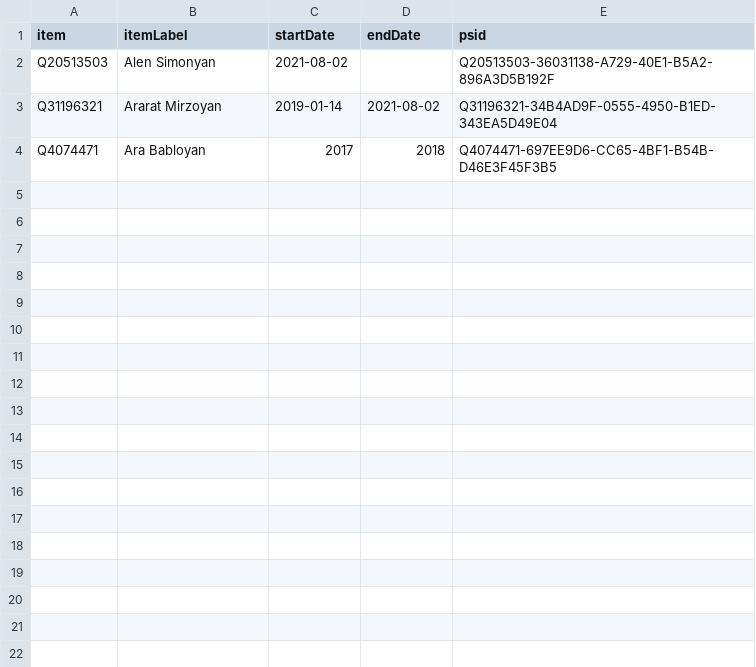
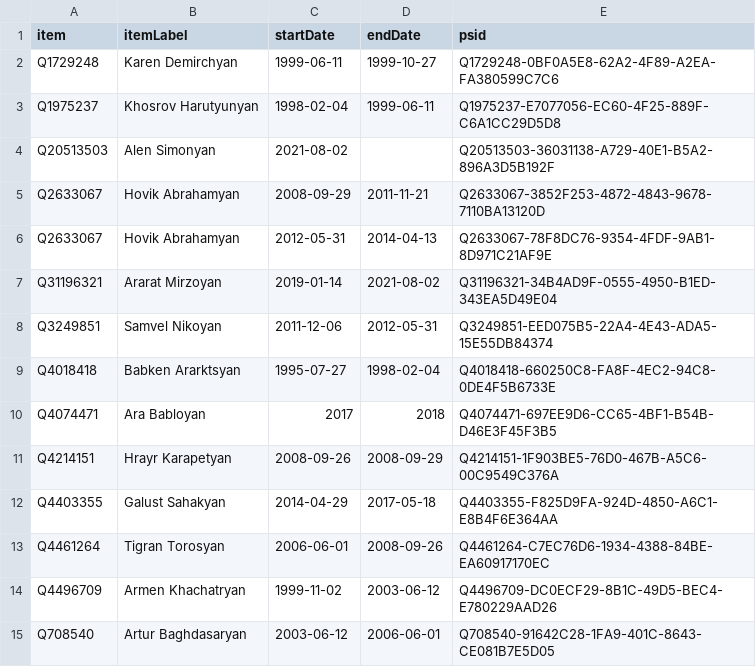
Before and after one commit to every-politician-scrapers/armenia-ministers, a CSV file: sources/assembly-speaker/wikidata.csv, drawn as a sheet; the diff names each change by its address in the sheet, - before the commit and + after, or states it on an @@ line.

Commit message:
Compare external sources to Wikidata

```diff
--- a/sources/assembly-speaker/wikidata.csv
+++ b/sources/assembly-speaker/wikidata.csv
+row 2: Q1729248 | Karen Demirchyan | 1999-06-11 | 1999-10-27 | Q1729248-0BF0A5E8-62A2-4F89-A2EA-FA380599C7C6
+row 3: Q1975237 | Khosrov Harutyunyan | 1998-02-04 | 1999-06-11 | Q1975237-E7077056-EC60-4F25-889F-C6A1CC29D5D8
+row 5: Q2633067 | Hovik Abrahamyan | 2008-09-29 | 2011-11-21 | Q2633067-3852F253-4872-4843-9678-7110BA13120D
+row 6: Q2633067 | Hovik Abrahamyan | 2012-05-31 | 2014-04-13 | Q2633067-78F8DC76-9354-4FDF-9AB1-8D971C21AF9E
+row 8: Q3249851 | Samvel Nikoyan | 2011-12-06 | 2012-05-31 | Q3249851-EED075B5-22A4-4E43-ADA5-15E55DB84374
+row 9: Q4018418 | Babken Ararktsyan | 1995-07-27 | 1998-02-04 | Q4018418-660250C8-FA8F-4EC2-94C8-0DE4F5B6733E
+row 11: Q4214151 | Hrayr Karapetyan | 2008-09-26 | 2008-09-29 | Q4214151-1F903BE5-76D0-467B-A5C6-00C9549C376A
+row 12: Q4403355 | Galust Sahakyan | 2014-04-29 | 2017-05-18 | Q4403355-F825D9FA-924D-4850-A6C1-E8B4F6E364AA
+row 13: Q4461264 | Tigran Torosyan | 2006-06-01 | 2008-09-26 | Q4461264-C7EC76D6-1934-4388-84BE-EA60917170EC
+row 14: Q4496709 | Armen Khachatryan | 1999-11-02 | 2003-06-12 | Q4496709-DC0ECF29-8B1C-49D5-BEC4-E780229AAD26
+row 15: Q708540 | Artur Baghdasaryan | 2003-06-12 | 2006-06-01 | Q708540-91642C28-1FA9-401C-8643-CE081B7E5D05
```
Also changed, not shown: comparisons/official/wikidata.csv, sources/assembly-speaker/diff.csv, 5 other files.
